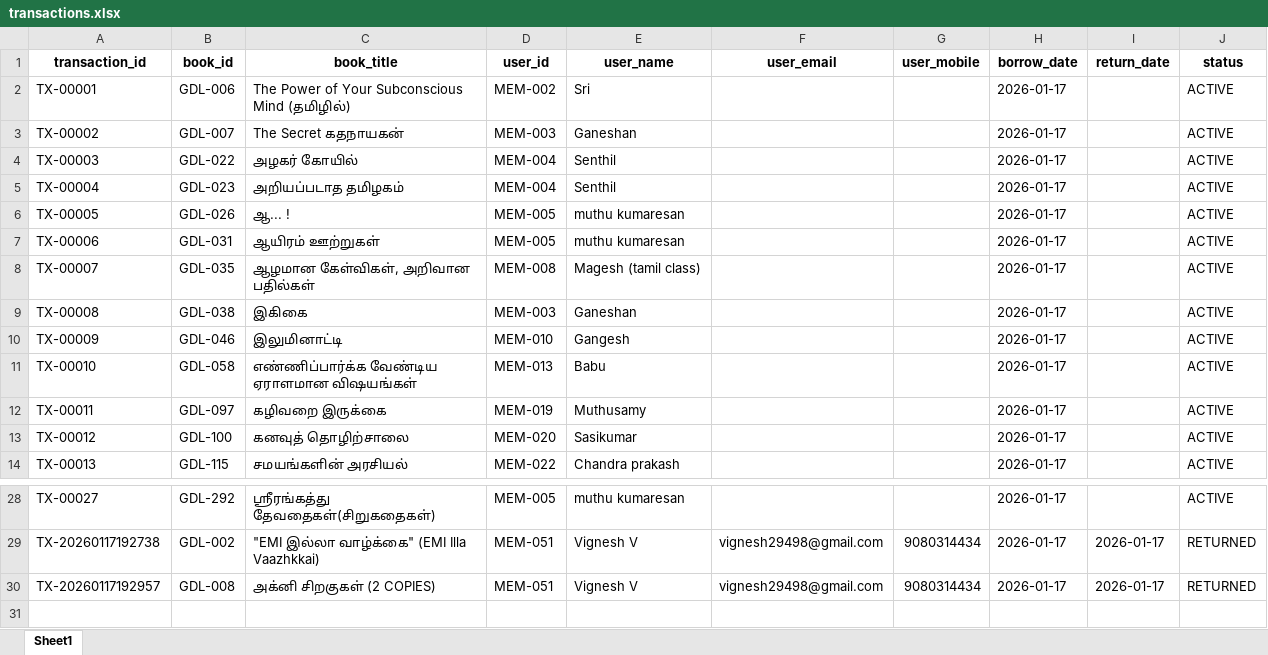
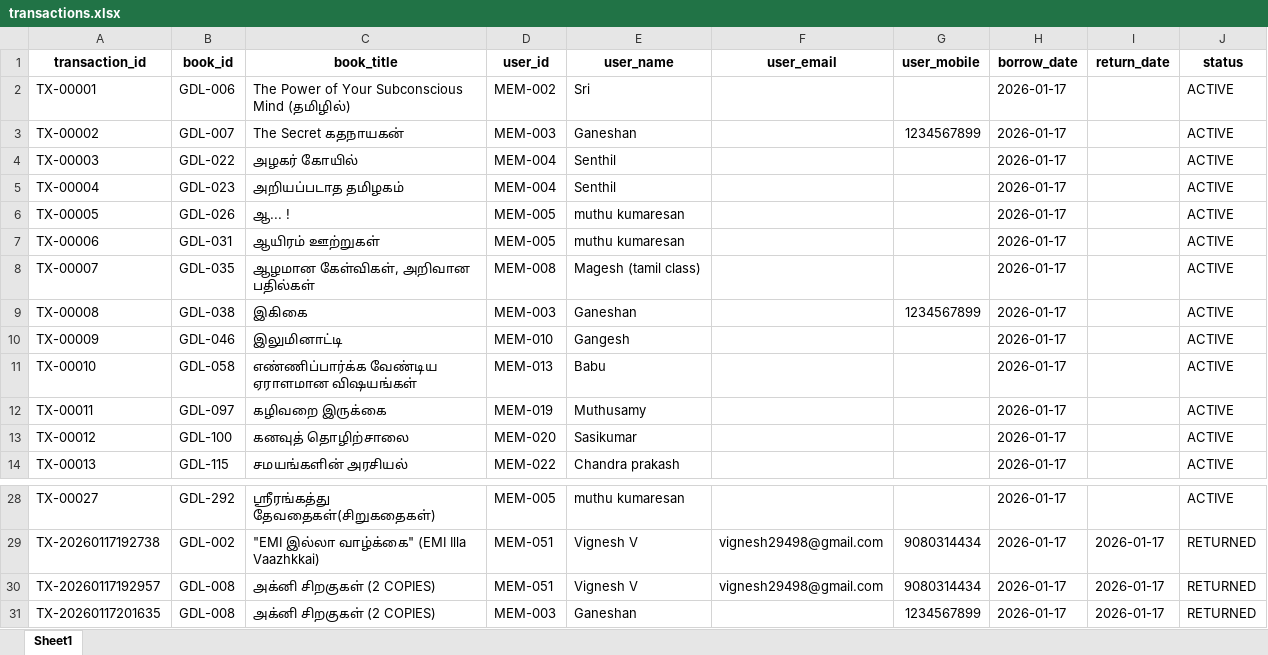
Before and after one commit to vasagarvattamgdl-wq/library, an Excel workbook: data/transactions.xlsx, sheet Sheet1, drawn as a sheet; only a part is shown, gaps mark what is left out; values as stored, in another font and other column widths than the file's, no borders; the diff names each change by its address in the sheet, - before the commit and + after, or states it on an @@ line.

Commit message:
fix: Member table sync, My Account display, QR dep

```diff
--- a/data/transactions.xlsx (sheet Sheet1)
+++ b/data/transactions.xlsx (sheet Sheet1)
-G3 (user_mobile): (empty)
+G3 (user_mobile): 1234567899
-G9 (user_mobile): (empty)
+G9 (user_mobile): 1234567899
+row 31: TX-20260117201635 | GDL-008 | அக்னி சிறகுகள் (2 COPIES) | MEM-003 | Ganeshan |  | 1234567899 | 2026-01-17 | 2026-01-17 | RETURNED
```
Also changed, not shown: data/books.xlsx, data/pending_approvals.xlsx, 5 other files.
